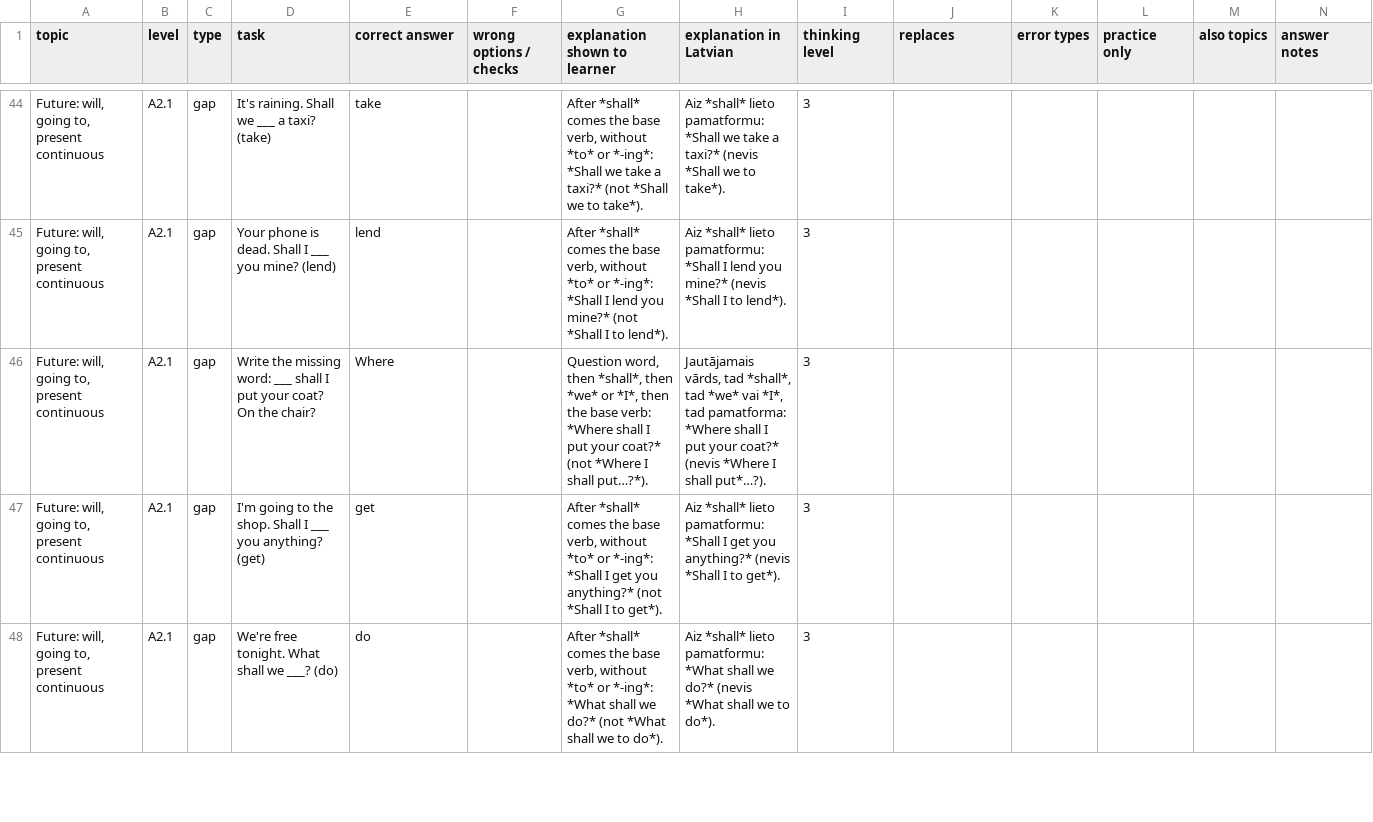
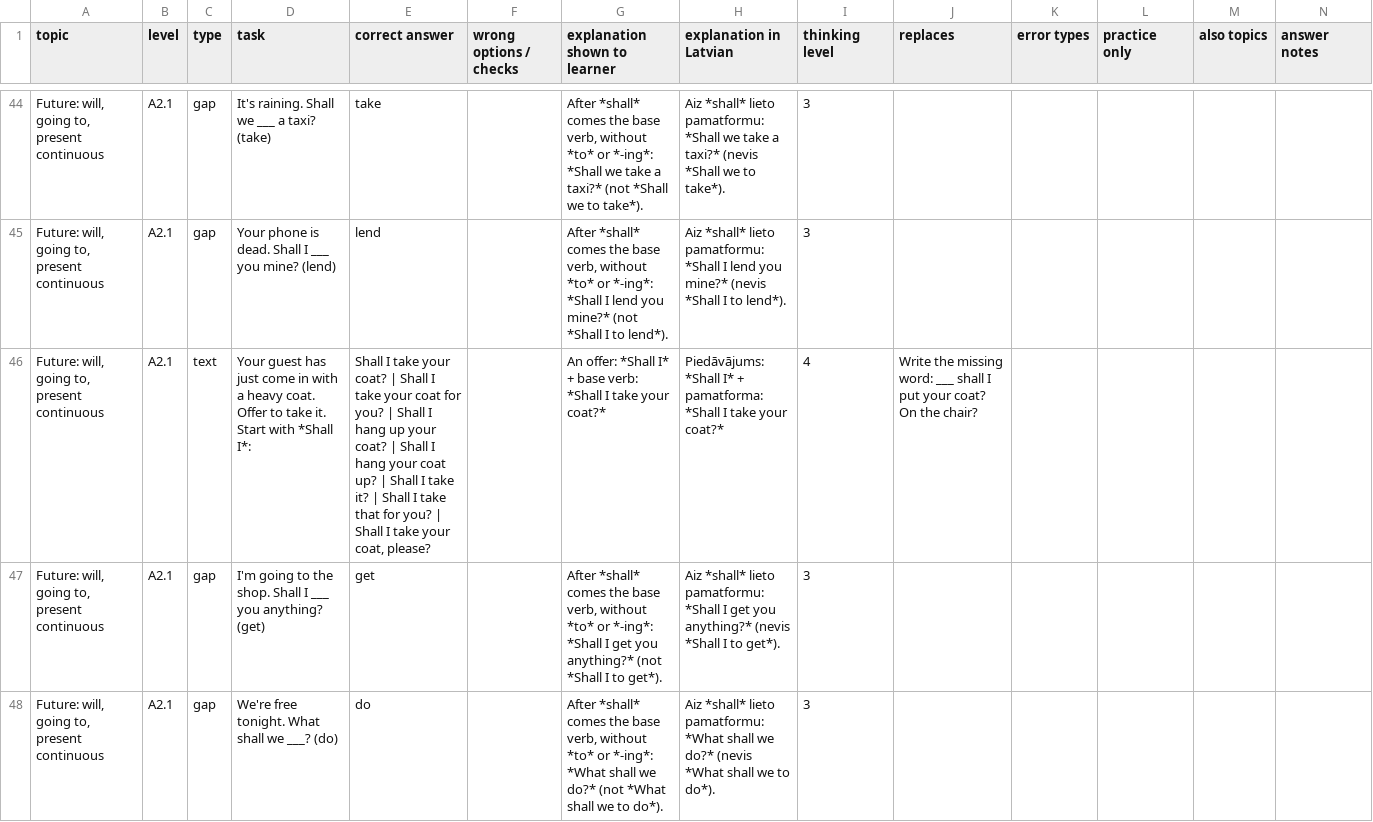
Before and after one commit to inga-cmyk/englishfever, a CSV file: docs/task-drafts/gap-points-a2-1.csv, drawn as a sheet; only a part is shown, gaps mark what is left out.

```diff
--- a/docs/task-drafts/gap-points-a2-1.csv
+++ b/docs/task-drafts/gap-points-a2-1.csv
@@ -45,3 +45,3 @@
 "Future: will, going to, present continuous",A2.1,gap,Your phone is dead. Shall I ___ you mine? (lend),lend,,"After *shall* comes the base verb, without *to* or *-ing*: *Shall I lend you mine?* (not *Shall I to lend*).",Aiz *shall* lieto pamatformu: *Shall I lend you mine?* (nevis *Shall I to lend*).,3,,,,,
-"Future: will, going to, present continuous",A2.1,gap,Write the missing word: ___ shall I put your coat? On the chair?,Where,,"Question word, then *shall*, then *we* or *I*, then the base verb: *Where shall I put your coat?* (not *Where I shall put…?*).","Jautājamais vārds, tad *shall*, tad *we* vai *I*, tad pamatforma: *Where shall I put your coat?* (nevis *Where I shall put*…?).",3,,,,,
+"Future: will, going to, present continuous",A2.1,text,Your guest has just come in with a heavy coat. Offer to take it. Start with *Shall I*:,"Shall I take your coat? | Shall I take your coat for you? | Shall I hang up your coat? | Shall I hang your coat up? | Shall I take it? | Shall I take that for you? | Shall I take your coat, please?",,An offer: *Shall I* + base verb: *Shall I take your coat?*,Piedāvājums: *Shall I* + pamatforma: *Shall I take your coat?*,4,Write the missing word: ___ shall I put your coat? On the chair?,,,,
 "Future: will, going to, present continuous",A2.1,gap,I'm going to the shop. Shall I ___ you anything? (get),get,,"After *shall* comes the base verb, without *to* or *-ing*: *Shall I get you anything?* (not *Shall I to get*).",Aiz *shall* lieto pamatformu: *Shall I get you anything?* (nevis *Shall I to get*).,3,,,,,
```
Also changed, not shown: docs/task-drafts/gap-points-b11-1.csv, docs/task-drafts/gap-points-b12-1.csv, 9 other files.
